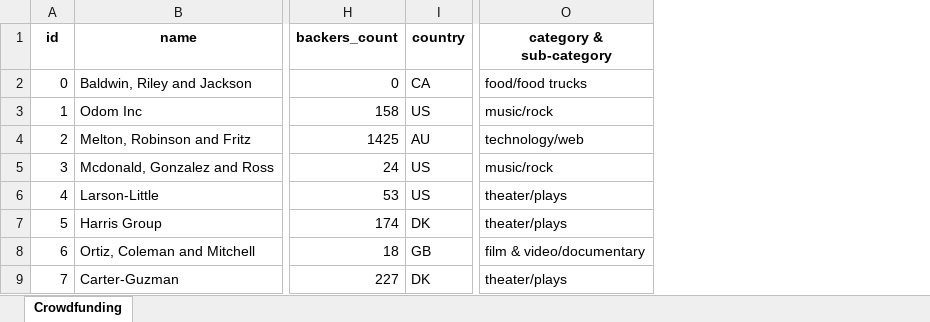
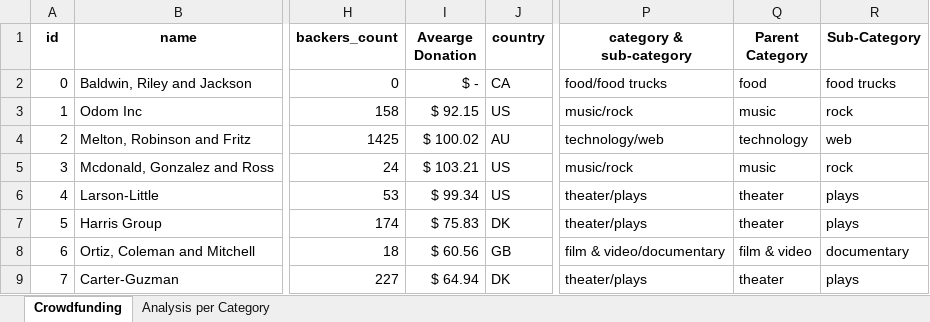
Before and after one commit to DayanaIm/excel-challenge, an Excel workbook: Progress/CrowdfundingBook.xlsx, sheet Crowdfunding, drawn as a sheet; only a part is shown, gaps mark what is left out; values as stored, in another font and other column widths than the file's, no borders; conditional formats not drawn; the diff names each change by its address in the sheet, - before the commit and + after, or states it on an @@ line.

Commit message:
Analysis per Category
Create a new column called Average Donation that uses a formula to find how much each project backer paid on average.

Create two new columns, one called Parent Category and another called Sub-Category, that use formulas to split the Category and Sub-Category column into the two new, separate columns.
Create a new sheet with a pivot table that analyzes your initial worksheet to count how many campaigns were successful, failed, canceled, or are currently live per category.

```diff
--- a/Progress/CrowdfundingBook.xlsx (sheet Crowdfunding)
+++ b/Progress/CrowdfundingBook.xlsx (sheet Crowdfunding)
+sheet tab: Analysis per Category
+column I (Avearge Donation), rows 2-9: $ - | $ 92.15 | $ 100.02 | $ 103.21 | $ 99.34 | $ 75.83 | $ 60.56 | $ 64.94
+column Q (Parent Category), rows 2-9: food | music | technology | music | theater | theater | film & video | theater
+column R (Sub-Category), rows 2-9: food trucks | rock | web | rock | plays | plays | documentary | plays
```
Also changed, not shown: charts or pictures, 2 other files.
